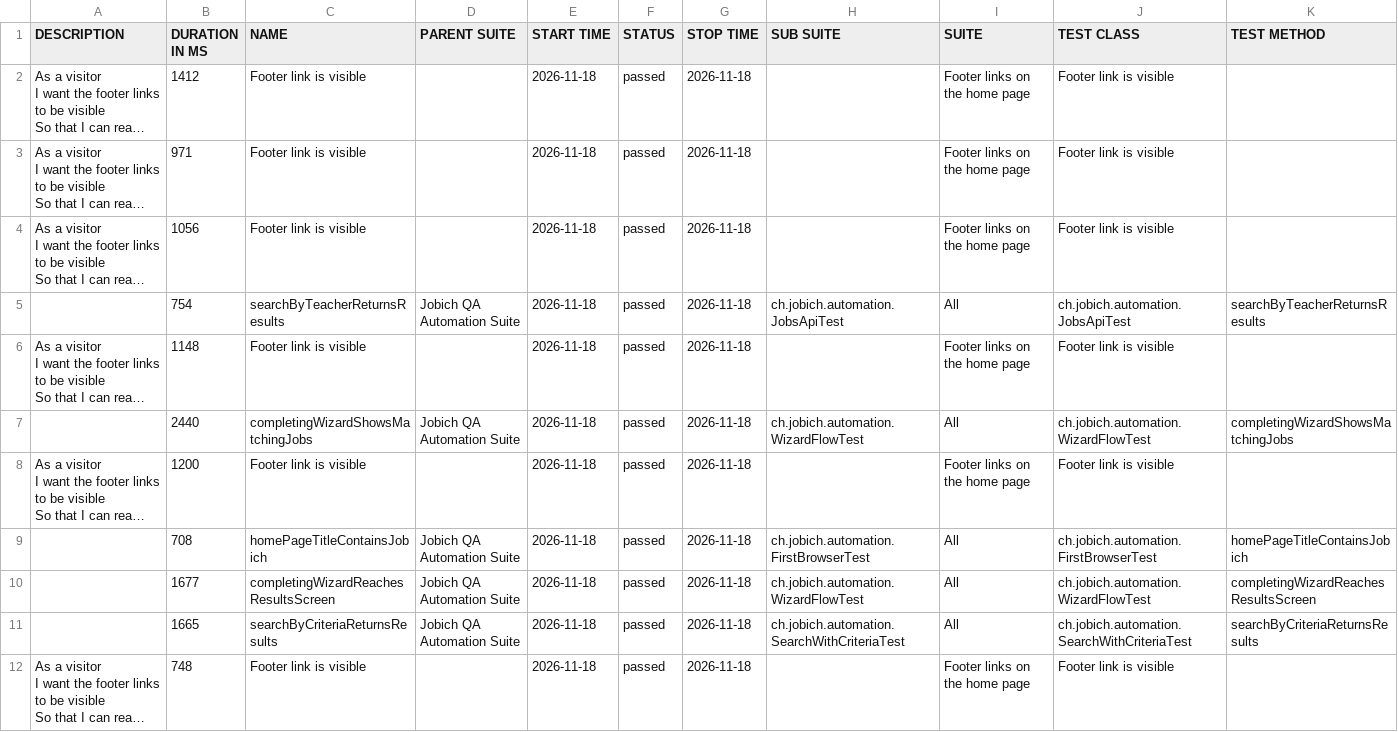
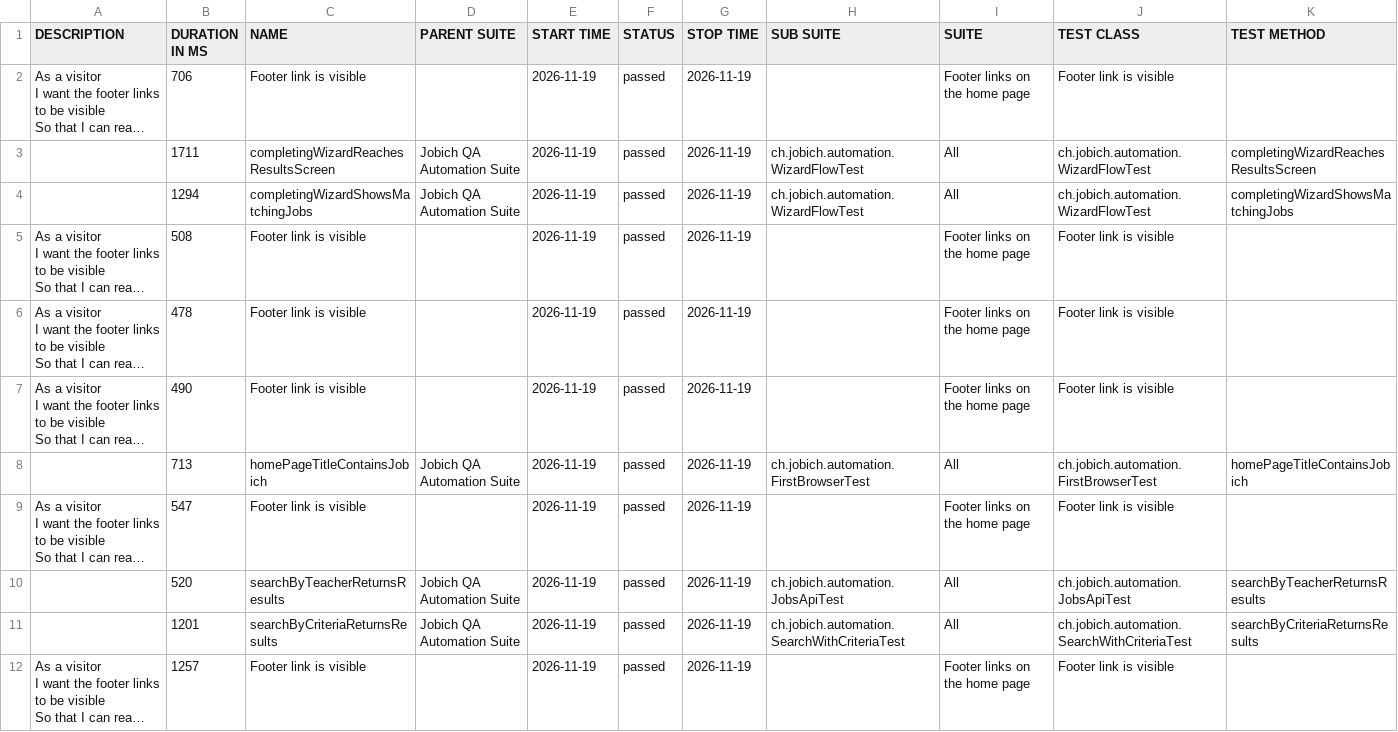
Before and after one commit to aazinchenko/jobich-automation, a CSV file: data/suites.csv, drawn as a sheet; long unchanged cells end in …; removed rows and columns are numbered as before the commit, all else as after; the diff names each change by its address in the sheet, - before the commit and + after, or states it on an @@ line.

```diff
--- a/data/suites.csv
+++ b/data/suites.csv
-B2 (DURATION IN MS): 1412
+B2 (DURATION IN MS): 706
-E2 (START TIME): 2026-11-18
+E2 (START TIME): 2026-11-19
-G2 (STOP TIME): 2026-11-18
+G2 (STOP TIME): 2026-11-19
+row 3:  | 1711 | completingWizardReachesResultsScreen | Jobich QA Automation Suite | 2026-11-19 | passed | 2026-11-19 | ch.jobich.automation.WizardFlowTest | All | ch.jobich.automation.WizardFlowTest | completingWizardReachesResultsScreen
+row 4:  | 1294 | completingWizardShowsMatchingJobs | Jobich QA Automation Suite | 2026-11-19 | passed | 2026-11-19 | ch.jobich.automation.WizardFlowTest | All | ch.jobich.automation.WizardFlowTest | completingWizardShowsMatchingJobs
-B5 (DURATION IN MS): 971
+B5 (DURATION IN MS): 508
-E5:E6 (START TIME): 2026-11-18
+E5:E6 (START TIME): 2026-11-19
-G5:G6 (STOP TIME): 2026-11-18
+G5:G6 (STOP TIME): 2026-11-19
-B6 (DURATION IN MS): 1056
+B6 (DURATION IN MS): 478
-row 5:  | 754 | searchByTeacherReturnsResults | Jobich QA Automation Suite | 2026-11-18 | passed | 2026-11-18 | ch.jobich.automation.JobsApiTest | All | ch.jobich.automation.JobsApiTest | searchByTeacherReturnsResults
-B7 (DURATION IN MS): 1148
+B7 (DURATION IN MS): 490
-E7:E9 (START TIME): 2026-11-18
+E7:E9 (START TIME): 2026-11-19
-G7:G9 (STOP TIME): 2026-11-18
+G7:G9 (STOP TIME): 2026-11-19
-B8 (DURATION IN MS): 2440
+B8 (DURATION IN MS): 713
-C8 (NAME): completingWizardShowsMatchingJobs
+C8 (NAME): homePageTitleContainsJobich
-H8 (SUB SUITE): ch.jobich.automation.WizardFlowTest
+H8 (SUB SUITE): ch.jobich.automation.FirstBrowserTest
-J8 (TEST CLASS): ch.jobich.automation.WizardFlowTest
+J8 (TEST CLASS): ch.jobich.automation.FirstBrowserTest
-K8 (TEST METHOD): completingWizardShowsMatchingJobs
+K8 (TEST METHOD): homePageTitleContainsJobich
-B9 (DURATION IN MS): 1200
+B9 (DURATION IN MS): 547
-row 9:  | 708 | homePageTitleContainsJobich | Jobich QA Automation Suite | 2026-11-18 | passed | 2026-11-18 | ch.jobich.automation.FirstBrowserTest | All | ch.jobich.automation.FirstBrowserTest | homePageTitleContainsJobich
-B10 (DURATION IN MS): 1677
+B10 (DURATION IN MS): 520
-C10 (NAME): completingWizardReachesResultsScreen
+C10 (NAME): searchByTeacherReturnsResults
-E10:E12 (START TIME): 2026-11-18
+E10:E12 (START TIME): 2026-11-19
-G10:G12 (STOP TIME): 2026-11-18
+G10:G12 (STOP TIME): 2026-11-19
-H10 (SUB SUITE): ch.jobich.automation.WizardFlowTest
+H10 (SUB SUITE): ch.jobich.automation.JobsApiTest
-J10 (TEST CLASS): ch.jobich.automation.WizardFlowTest
+J10 (TEST CLASS): ch.jobich.automation.JobsApiTest
-K10 (TEST METHOD): completingWizardReachesResultsScreen
+K10 (TEST METHOD): searchByTeacherReturnsResults
-B11 (DURATION IN MS): 1665
+B11 (DURATION IN MS): 1201
-B12 (DURATION IN MS): 748
+B12 (DURATION IN MS): 1257
```
Also changed, not shown: 38 other files.
